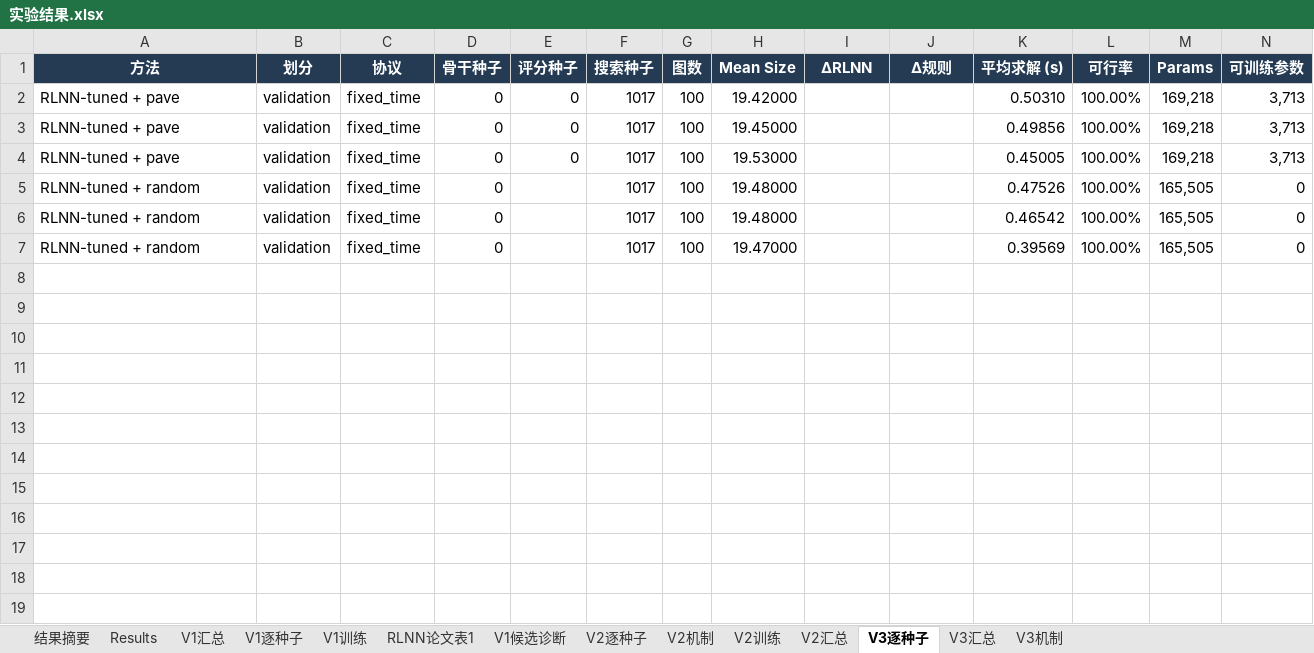
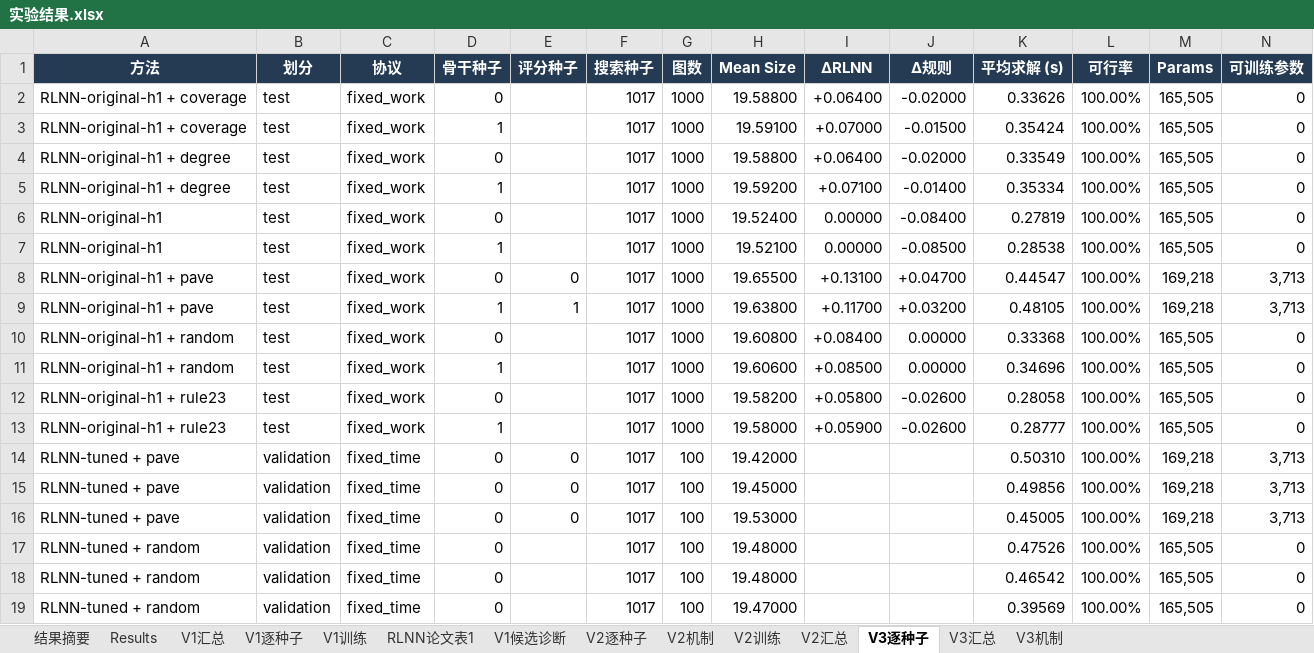
Before and after one commit to YuqiWang-code/RLNN_lab, an Excel workbook: docs/实验结果.xlsx, sheet V3逐种子, drawn as a sheet; only a part is shown; values as stored, in another font and other column widths than the file's, no borders; rows hold the shown columns only; the diff names each change by its address in the sheet, - before the commit and + after, or states it on an @@ line.

```diff
--- a/docs/实验结果.xlsx (sheet V3逐种子)
+++ b/docs/实验结果.xlsx (sheet V3逐种子)
+row 2: RLNN-original-h1 + coverage | test | fixed_work | 0 |  | 1017 | 1000 | 19.58800 | +0.06400 | -0.02000 | 0.33626 | 100.00% | 165,505 | 0
+row 3: RLNN-original-h1 + coverage | test | fixed_work | 1 |  | 1017 | 1000 | 19.59100 | +0.07000 | -0.01500 | 0.35424 | 100.00% | 165,505 | 0
+row 4: RLNN-original-h1 + degree | test | fixed_work | 0 |  | 1017 | 1000 | 19.58800 | +0.06400 | -0.02000 | 0.33549 | 100.00% | 165,505 | 0
+row 5: RLNN-original-h1 + degree | test | fixed_work | 1 |  | 1017 | 1000 | 19.59200 | +0.07100 | -0.01400 | 0.35334 | 100.00% | 165,505 | 0
+row 6: RLNN-original-h1 | test | fixed_work | 0 |  | 1017 | 1000 | 19.52400 | 0.00000 | -0.08400 | 0.27819 | 100.00% | 165,505 | 0
+row 7: RLNN-original-h1 | test | fixed_work | 1 |  | 1017 | 1000 | 19.52100 | 0.00000 | -0.08500 | 0.28538 | 100.00% | 165,505 | 0
+row 8: RLNN-original-h1 + pave | test | fixed_work | 0 | 0 | 1017 | 1000 | 19.65500 | +0.13100 | +0.04700 | 0.44547 | 100.00% | 169,218 | 3,713
+row 9: RLNN-original-h1 + pave | test | fixed_work | 1 | 1 | 1017 | 1000 | 19.63800 | +0.11700 | +0.03200 | 0.48105 | 100.00% | 169,218 | 3,713
+row 10: RLNN-original-h1 + random | test | fixed_work | 0 |  | 1017 | 1000 | 19.60800 | +0.08400 | 0.00000 | 0.33368 | 100.00% | 165,505 | 0
+row 11: RLNN-original-h1 + random | test | fixed_work | 1 |  | 1017 | 1000 | 19.60600 | +0.08500 | 0.00000 | 0.34696 | 100.00% | 165,505 | 0
+row 12: RLNN-original-h1 + rule23 | test | fixed_work | 0 |  | 1017 | 1000 | 19.58200 | +0.05800 | -0.02600 | 0.28058 | 100.00% | 165,505 | 0
+row 13: RLNN-original-h1 + rule23 | test | fixed_work | 1 |  | 1017 | 1000 | 19.58000 | +0.05900 | -0.02600 | 0.28777 | 100.00% | 165,505 | 0
```
Also changed, not shown: sheet V3汇总, 22 other files.
